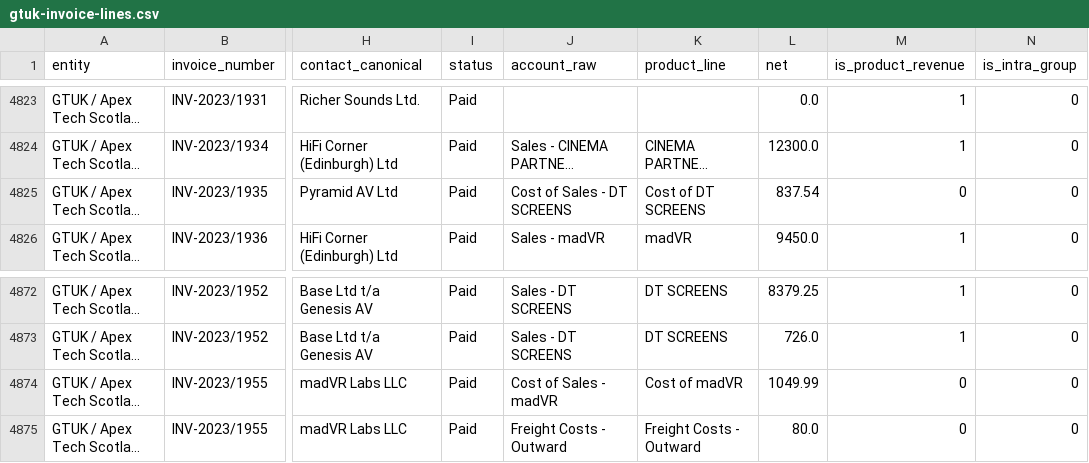
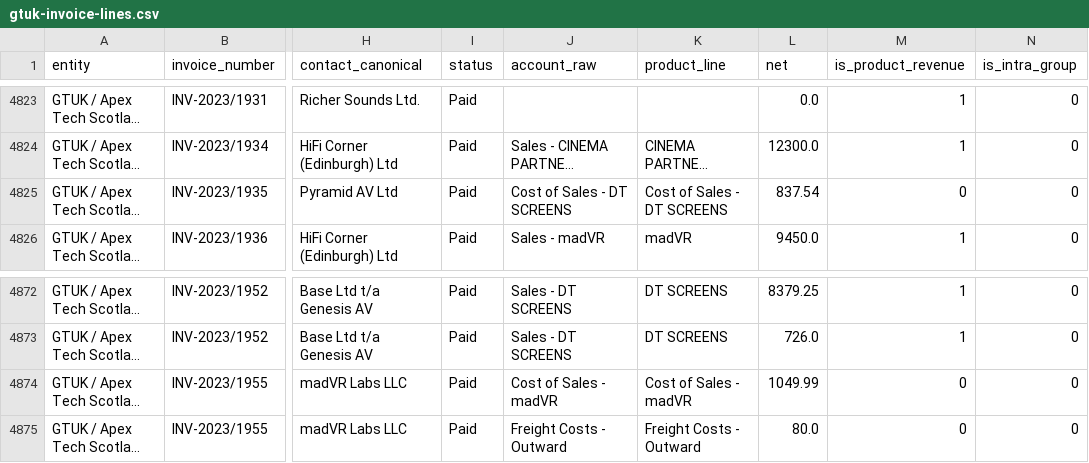
Before and after one commit to ceenhad/srnd-group-sales-strategy, a CSV file: data/derived/gtuk-invoice-lines.csv, drawn as a sheet; only a part is shown, gaps mark what is left out; long unchanged cells end in …; the diff names each change by its address in the sheet, - before the commit and + after, or states it on an @@ line.

```diff
--- a/data/derived/gtuk-invoice-lines.csv
+++ b/data/derived/gtuk-invoice-lines.csv
-K4825 (product_line): Cost of DT SCREENS
+K4825 (product_line): Cost of Sales - DT SCREENS
-K4874 (product_line): Cost of madVR
+K4874 (product_line): Cost of Sales - madVR
```
Also changed, not shown: data/derived/dt-invoice-lines.csv, 5 other files.
